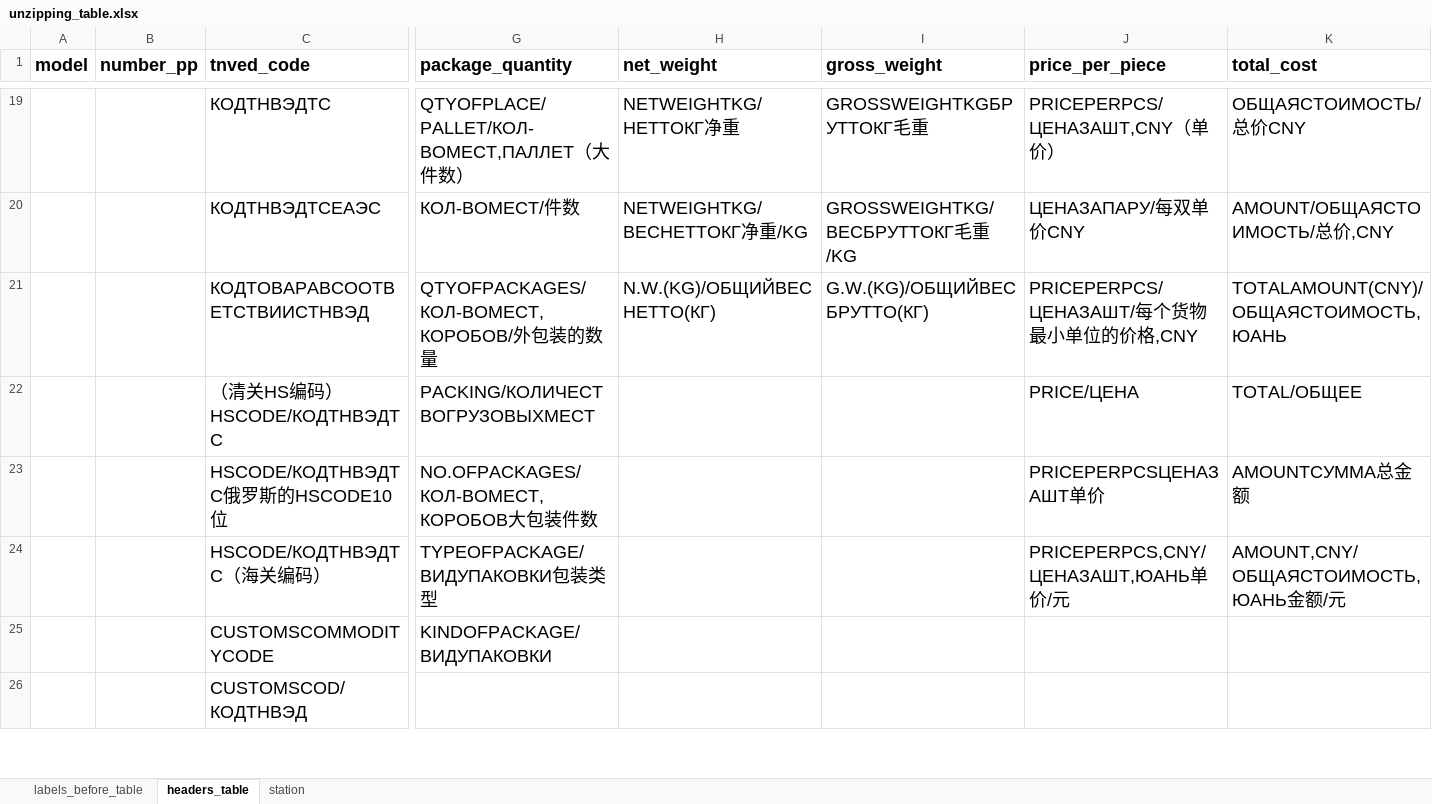
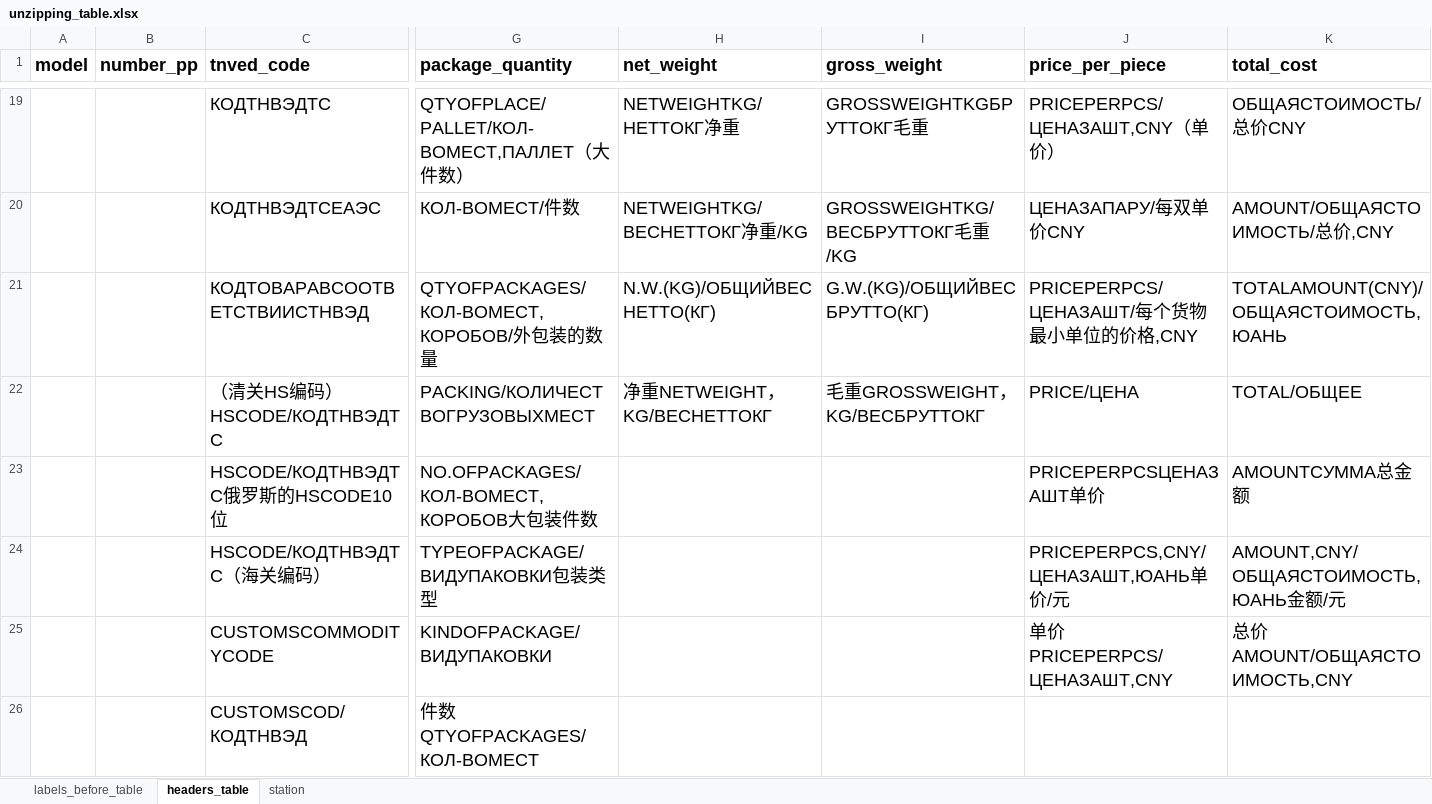
Before and after one commit to agladsoft/unzipping, an Excel workbook: unzipping_table.xlsx, sheet headers_table, drawn as a sheet; only a part is shown, gaps mark what is left out; values as stored, in another font and other column widths than the file's, no borders; the diff covers the shown part only; the diff names each change by its address in the sheet, - before the commit and + after, or states it on an @@ line.

```diff
--- a/unzipping_table.xlsx (sheet headers_table)
+++ b/unzipping_table.xlsx (sheet headers_table)
-H22 (net_weight): (empty)
+H22 (net_weight): 净重NETWEIGHT，KG/ВЕСНЕТТОКГ
-I22 (gross_weight): (empty)
+I22 (gross_weight): 毛重GROSSWEIGHT，KG/ВЕСБРУТТОКГ
-J25 (price_per_piece): (empty)
+J25 (price_per_piece): 单价PRICEPERPCS/ЦЕНАЗАШТ,CNY
-K25 (total_cost): (empty)
+K25 (total_cost): 总价AMOUNT/ОБЩАЯСТОИМОСТЬ,CNY
-G26 (package_quantity): (empty)
+G26 (package_quantity): 件数QTYOFPACKAGES/КОЛ-ВОМЕСТ
```
Also changed, not shown: 5 added rows and 3 edited cells elsewhere in this sheet, sheet labels_before_table.
